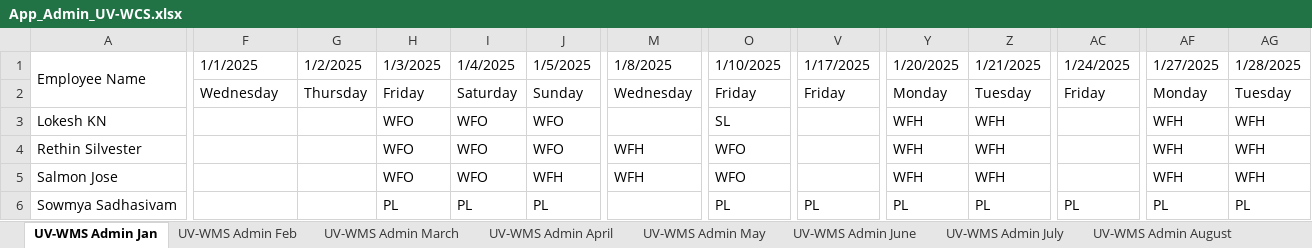
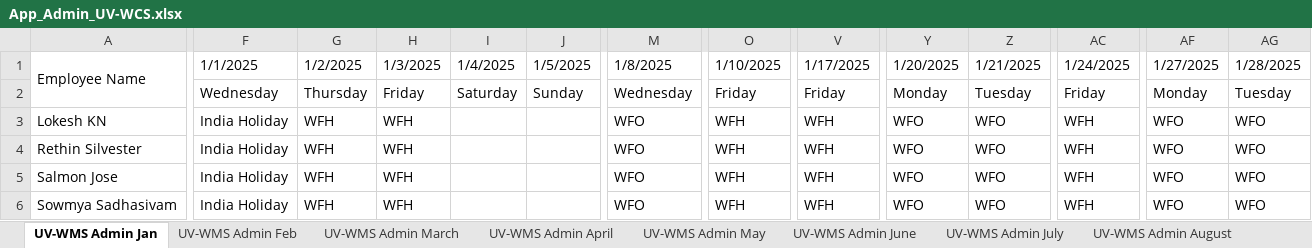
Before and after one commit to rethinsilvester/wfo-tracker, an Excel workbook: data/uv-wcs/App_Admin_UV-WCS.xlsx, sheet UV-WMS Admin Jan, drawn as a sheet; only a part is shown, gaps mark what is left out; values as stored, in another font and other column widths than the file's, no cell formats; removed rows and columns are numbered as before the commit, all else as after; rows hold the shown columns only; the diff covers the shown part only; the diff names each change by its address in the sheet, - before the commit and + after, or states it on an @@ line.

```diff
--- a/data/uv-wcs/App_Admin_UV-WCS.xlsx (sheet UV-WMS Admin Jan)
+++ b/data/uv-wcs/App_Admin_UV-WCS.xlsx (sheet UV-WMS Admin Jan)
-F3:F5 (1/1/2025): (empty)
+F3:F5 (1/1/2025): India Holiday
-G3:G5 (1/2/2025): (empty)
+G3:G5 (1/2/2025): WFH
-H3:H5 (1/3/2025): WFO
+H3:H5 (1/3/2025): WFH
-I3:I5 (1/4/2025): WFO
+I3:I5 (1/4/2025): (empty)
-J3:J4 (1/5/2025): WFO
+J3:J4 (1/5/2025): (empty)
-M3 (1/8/2025): (empty)
+M3 (1/8/2025): WFO
-O3 (1/10/2025): SL
+O3 (1/10/2025): WFH
-V3:V5 (1/17/2025): (empty)
+V3:V5 (1/17/2025): WFH
-Y3:Y5 (1/20/2025): WFH
+Y3:Y5 (1/20/2025): WFO
-Z3:Z5 (1/21/2025): WFH
+Z3:Z5 (1/21/2025): WFO
-AC3:AC5 (1/24/2025): (empty)
+AC3:AC5 (1/24/2025): WFH
-AF3:AF5 (1/27/2025): WFH
+AF3:AF5 (1/27/2025): WFO
-AG3:AG5 (1/28/2025): WFH
+AG3:AG5 (1/28/2025): WFO
-M4:M5 (1/8/2025): WFH
+M4:M5 (1/8/2025): WFO
-O4:O5 (1/10/2025): WFO
+O4:O5 (1/10/2025): WFH
-J5 (1/5/2025): WFH
+J5 (1/5/2025): (empty)
-row 6: Sowmya Sadhasivam |  |  | PL | PL | PL |  | PL | PL | PL | PL | PL | PL | PL
+row 6: Sowmya Sadhasivam | India Holiday | WFH | WFH |  |  | WFO | WFH | WFH | WFO | WFO | WFH | WFO | WFO
```
Also changed, not shown: 56 edited cells elsewhere in this sheet, sheet UV-WMS Admin Feb, sheet UV-WMS Admin September, cell formats, 2 other files.
